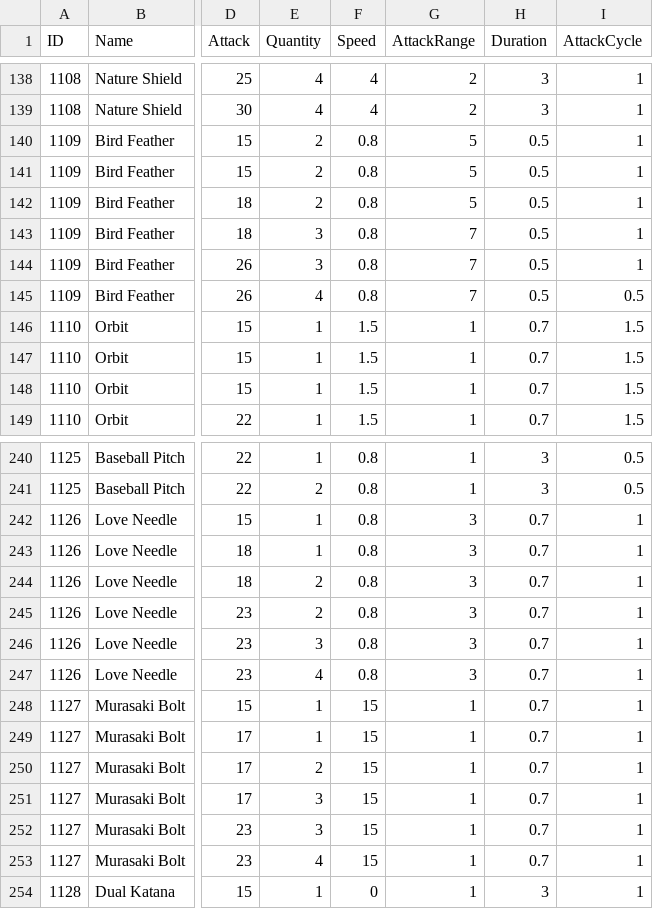
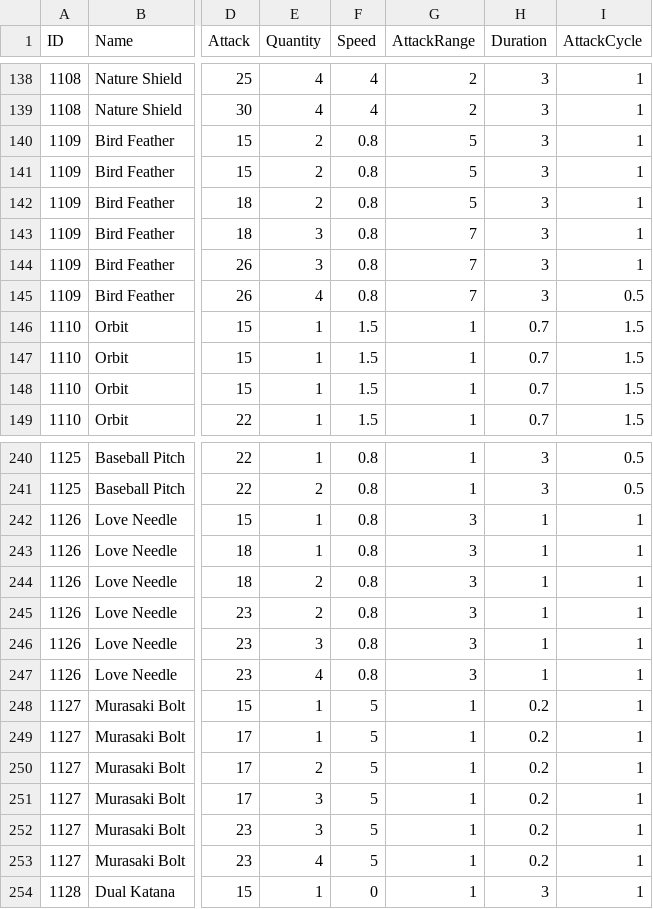
Before and after one commit to bravearc/HoloCure, a CSV file: Assets/Resources/DataTable/Weapon.csv, drawn as a sheet; only a part is shown, gaps mark what is left out; the diff covers the shown part only; the diff names each change by its address in the sheet, - before the commit and + after, or states it on an @@ line.

```diff
--- a/Assets/Resources/DataTable/Weapon.csv
+++ b/Assets/Resources/DataTable/Weapon.csv
-H140:H145 (Duration): 0.5
+H140:H145 (Duration): 3
-H242:H247 (Duration): 0.7
+H242:H247 (Duration): 1
-F248:F253 (Speed): 15
+F248:F253 (Speed): 5
-H248:H253 (Duration): 0.7
+H248:H253 (Duration): 0.2
```
Also changed, not shown: 6 edited cells elsewhere in this file, 26 other files.
